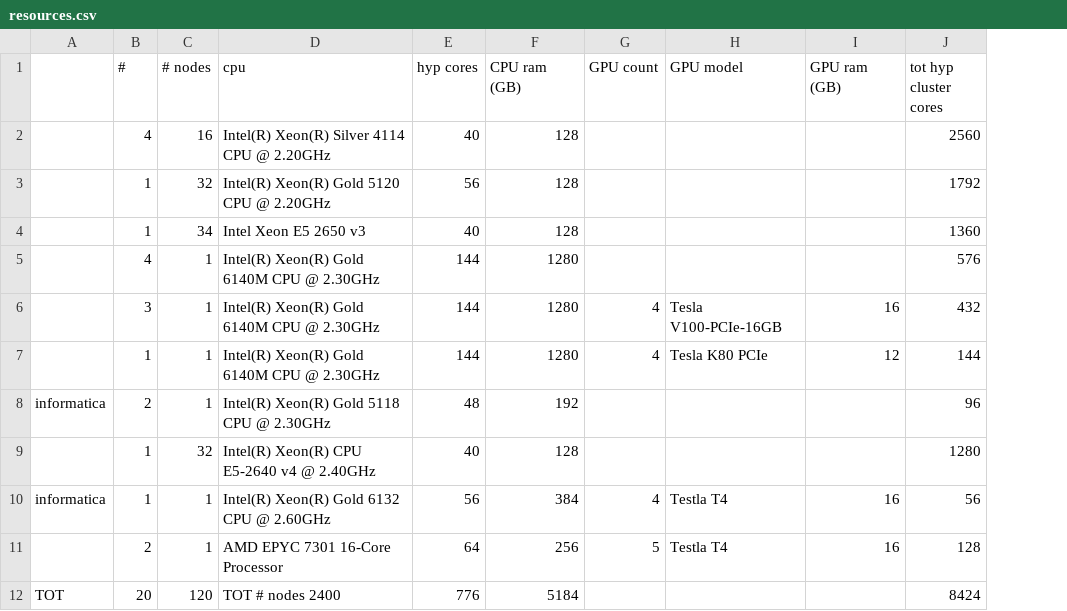
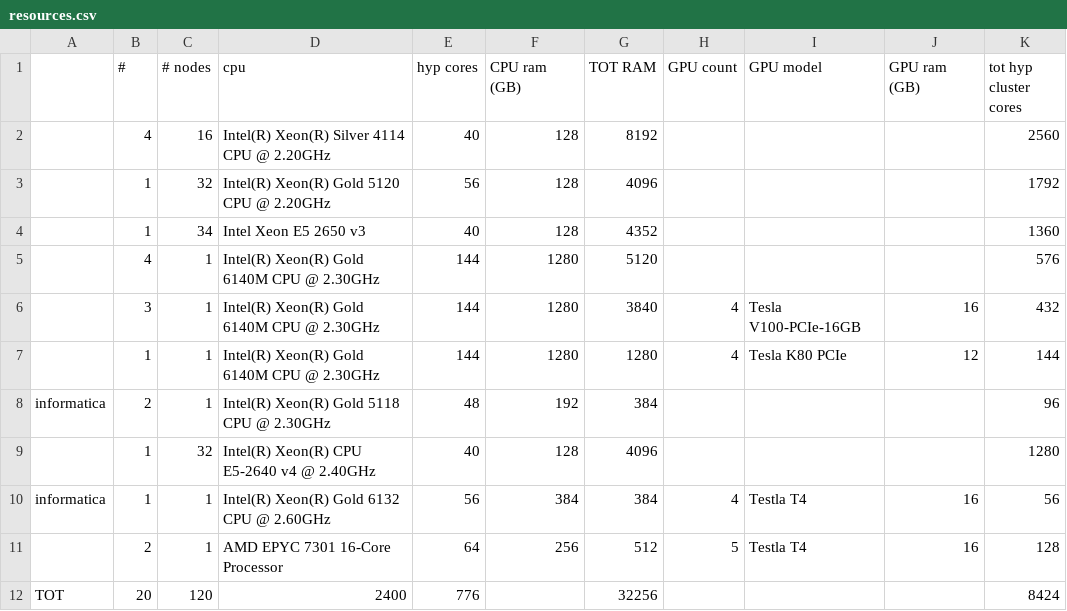
Before and after one commit to Unipisa/hpc, a CSV file: source/resources.csv, drawn as a sheet; the diff names each change by its address in the sheet, - before the commit and + after, or states it on an @@ line.

```diff
--- a/source/resources.csv
+++ b/source/resources.csv
+column G (TOT RAM), rows 2-12: 8192 | 4096 | 4352 | 5120 | 3840 | 1280 | 384 | 4096 | 384 | 512 | 32256
-D12 (cpu): TOT # nodes 2400
+D12 (cpu): 2400
-F12 (CPU ram (GB)): 5184
+F12 (CPU ram (GB)): (empty)
```
Also changed, not shown: 2 other files.
